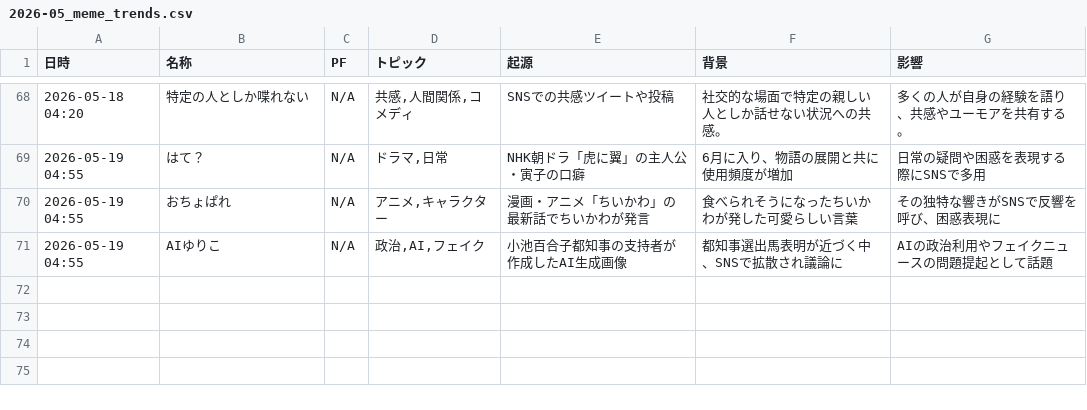
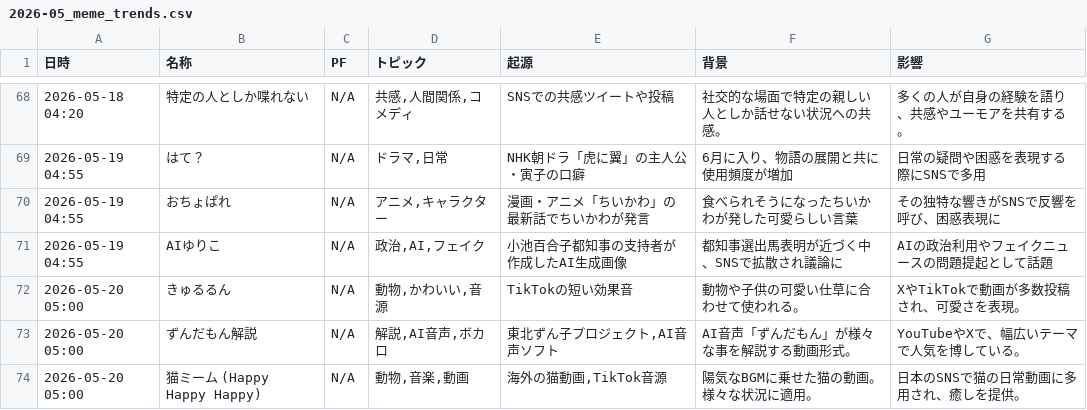
Before and after one commit to Hamaaan/sns-meme-reporting-jp, a CSV file: data/2026/2026-05_meme_trends.csv, drawn as a sheet; only a part is shown, gaps mark what is left out.

```diff
--- a/data/2026/2026-05_meme_trends.csv
+++ b/data/2026/2026-05_meme_trends.csv
@@ -71 +71,4 @@
 2026-05-19 04:55,AIゆりこ,N/A,"政治,AI,フェイク",小池百合子都知事の支持者が作成したAI生成画像,都知事選出馬表明が近づく中、SNSで拡散され議論に,AIの政治利用やフェイクニュースの問題提起として話題
+2026-05-20 05:00,きゅるるん,N/A,"動物,かわいい,音源",TikTokの短い効果音,動物や子供の可愛い仕草に合わせて使われる。,XやTikTokで動画が多数投稿され、可愛さを表現。
+2026-05-20 05:00,ずんだもん解説,N/A,"解説,AI音声,ボカロ","東北ずん子プロジェクト,AI音声ソフト",AI音声「ずんだもん」が様々な事を解説する動画形式。,YouTubeやXで、幅広いテーマで人気を博している。
+2026-05-20 05:00,猫ミーム (Happy Happy Happy),N/A,"動物,音楽,動画","海外の猫動画,TikTok音源",陽気なBGMに乗せた猫の動画。様々な状況に適用。,日本のSNSで猫の日常動画に多用され、癒しを提供。
```
Also changed, not shown: 1 other file.
